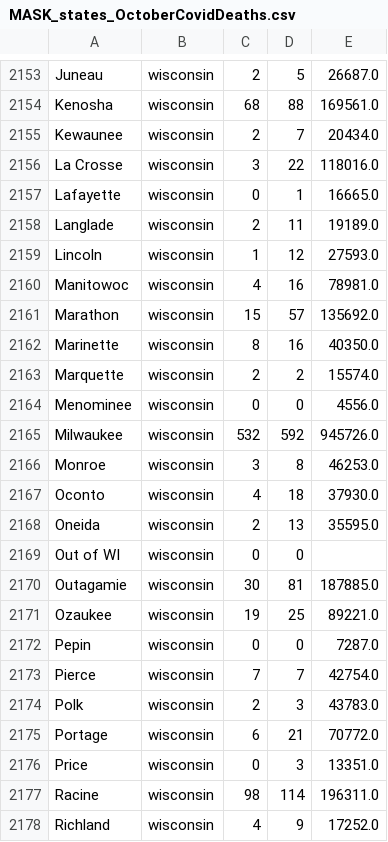
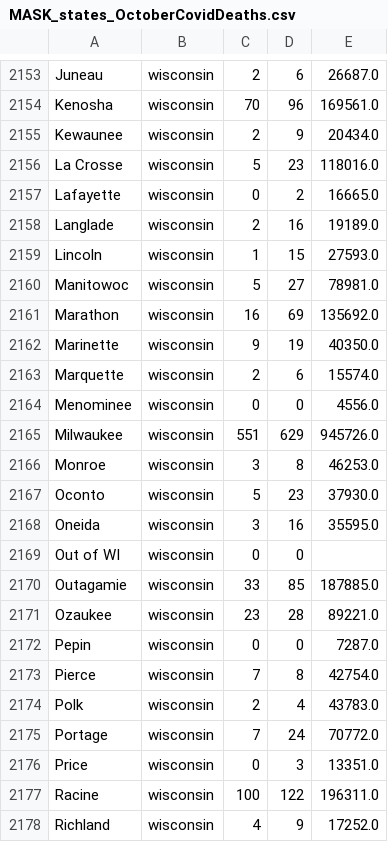
Before and after one commit to alexF3/noMaskMandateRisk_oct20, a CSV file: MASK_states_OctoberCovidDeaths.csv, drawn as a sheet; only a part is shown, gaps mark what is left out; the diff covers the shown part only; the diff names each change by its address in the sheet, - before the commit and + after, or states it on an @@ line.

```diff
--- a/MASK_states_OctoberCovidDeaths.csv
+++ b/MASK_states_OctoberCovidDeaths.csv
-D2153: 5
+D2153: 6
-C2154: 68
+C2154: 70
-D2154: 88
+D2154: 96
-D2155: 7
+D2155: 9
-C2156: 3
+C2156: 5
-D2156: 22
+D2156: 23
-D2157: 1
+D2157: 2
-D2158: 11
+D2158: 16
-D2159: 12
+D2159: 15
-C2160: 4
+C2160: 5
-D2160: 16
+D2160: 27
-C2161: 15
+C2161: 16
-D2161: 57
+D2161: 69
-C2162: 8
+C2162: 9
-D2162: 16
+D2162: 19
-D2163: 2
+D2163: 6
-C2165: 532
+C2165: 551
-D2165: 592
+D2165: 629
-C2167: 4
+C2167: 5
-D2167: 18
+D2167: 23
-C2168: 2
+C2168: 3
-D2168: 13
+D2168: 16
-C2170: 30
+C2170: 33
-D2170: 81
+D2170: 85
-C2171: 19
+C2171: 23
-D2171: 25
+D2171: 28
-D2173: 7
+D2173: 8
-D2174: 3
+D2174: 4
-C2175: 6
+C2175: 7
-D2175: 21
+D2175: 24
-C2177: 98
+C2177: 100
-D2177: 114
+D2177: 122
```
Also changed, not shown: 51 edited cells elsewhere in this file, 4 other files.
